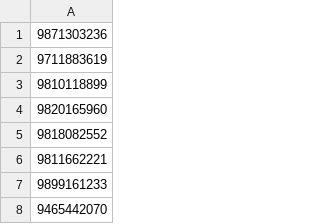
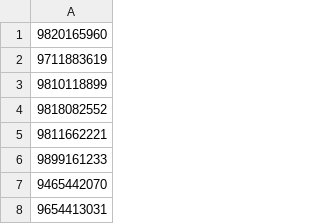
Before and after one commit to twystin/Twyst-Server, a CSV file: common/flip.csv, drawn as a sheet; only a part is shown; the shorter side is filled out with more unchanged rows.

```diff
--- a/common/flip.csv
+++ b/common/flip.csv
@@ -1,5 +1,4 @@
-9871303236
+9820165960
 9711883619
 9810118899
-9820165960
 9818082552
```
Also changed, not shown: 1 other file.
